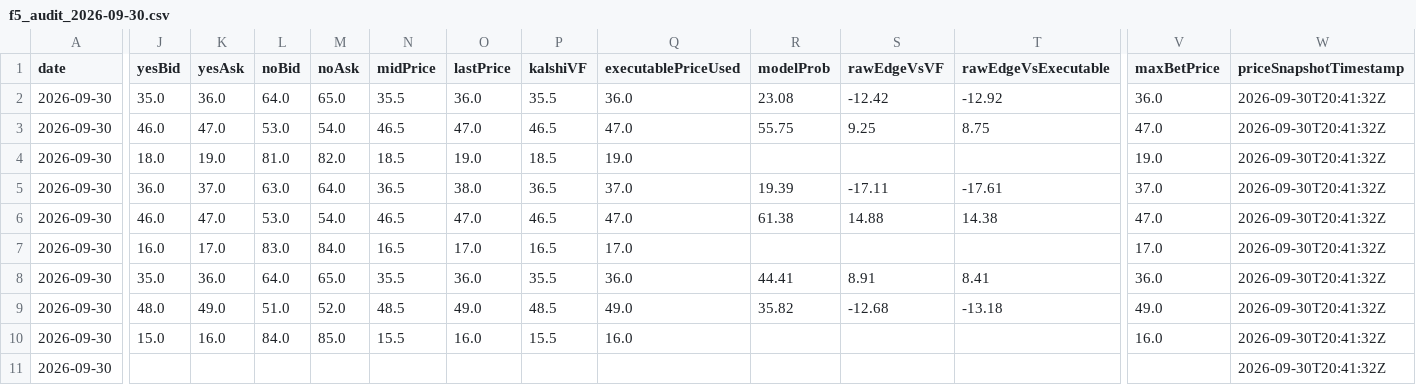
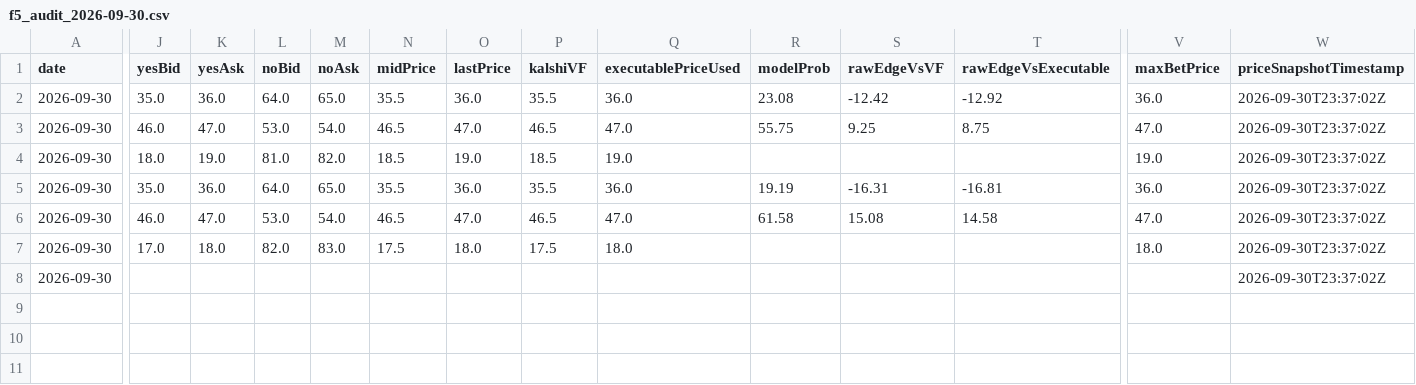
Before and after one commit to chmoses98/edge-finder-api, a CSV file: data/f5_audit_2026-09-30.csv, drawn as a sheet; only a part is shown, gaps mark what is left out; removed rows and columns are numbered as before the commit, all else as after; rows hold the shown columns only; the diff covers the shown part only; the diff names each change by its address in the sheet, - before the commit and + after, or states it on an @@ line.

```diff
--- a/data/f5_audit_2026-09-30.csv
+++ b/data/f5_audit_2026-09-30.csv
-W2:W7 (priceSnapshotTimestamp): 2026-09-30T20:41:32Z
+W2:W7 (priceSnapshotTimestamp): 2026-09-30T23:37:02Z
-J5 (yesBid): 36.0
+J5 (yesBid): 35.0
-K5 (yesAsk): 37.0
+K5 (yesAsk): 36.0
-L5 (noBid): 63.0
+L5 (noBid): 64.0
-M5 (noAsk): 64.0
+M5 (noAsk): 65.0
-N5 (midPrice): 36.5
+N5 (midPrice): 35.5
-O5 (lastPrice): 38.0
+O5 (lastPrice): 36.0
-P5 (kalshiVF): 36.5
+P5 (kalshiVF): 35.5
-Q5 (executablePriceUsed): 37.0
+Q5 (executablePriceUsed): 36.0
-R5 (modelProb): 19.39
+R5 (modelProb): 19.19
-S5 (rawEdgeVsVF): -17.11
+S5 (rawEdgeVsVF): -16.31
-T5 (rawEdgeVsExecutable): -17.61
+T5 (rawEdgeVsExecutable): -16.81
-V5 (maxBetPrice): 37.0
+V5 (maxBetPrice): 36.0
-R6 (modelProb): 61.38
+R6 (modelProb): 61.58
-S6 (rawEdgeVsVF): 14.88
+S6 (rawEdgeVsVF): 15.08
-T6 (rawEdgeVsExecutable): 14.38
+T6 (rawEdgeVsExecutable): 14.58
-J7 (yesBid): 16.0
+J7 (yesBid): 17.0
-K7 (yesAsk): 17.0
+K7 (yesAsk): 18.0
-L7 (noBid): 83.0
+L7 (noBid): 82.0
-M7 (noAsk): 84.0
+M7 (noAsk): 83.0
-N7 (midPrice): 16.5
+N7 (midPrice): 17.5
-O7 (lastPrice): 17.0
+O7 (lastPrice): 18.0
-P7 (kalshiVF): 16.5
+P7 (kalshiVF): 17.5
-Q7 (executablePriceUsed): 17.0
+Q7 (executablePriceUsed): 18.0
-V7 (maxBetPrice): 17.0
+V7 (maxBetPrice): 18.0
-row 8: 2026-09-30 | 35.0 | 36.0 | 64.0 | 65.0 | 35.5 | 36.0 | 35.5 | 36.0 | 44.41 | 8.91 | 8.41 | 36.0 | 2026-09-30T20:41:32Z
-row 9: 2026-09-30 | 48.0 | 49.0 | 51.0 | 52.0 | 48.5 | 49.0 | 48.5 | 49.0 | 35.82 | -12.68 | -13.18 | 49.0 | 2026-09-30T20:41:32Z
-row 10: 2026-09-30 | 15.0 | 16.0 | 84.0 | 85.0 | 15.5 | 16.0 | 15.5 | 16.0 |  |  |  | 16.0 | 2026-09-30T20:41:32Z
-W8 (priceSnapshotTimestamp): 2026-09-30T20:41:32Z
+W8 (priceSnapshotTimestamp): 2026-09-30T23:37:02Z
```
Also changed, not shown: 6 edited cells elsewhere in this file, data/lineup_audit_2026-09-30.csv, 27 other files.
